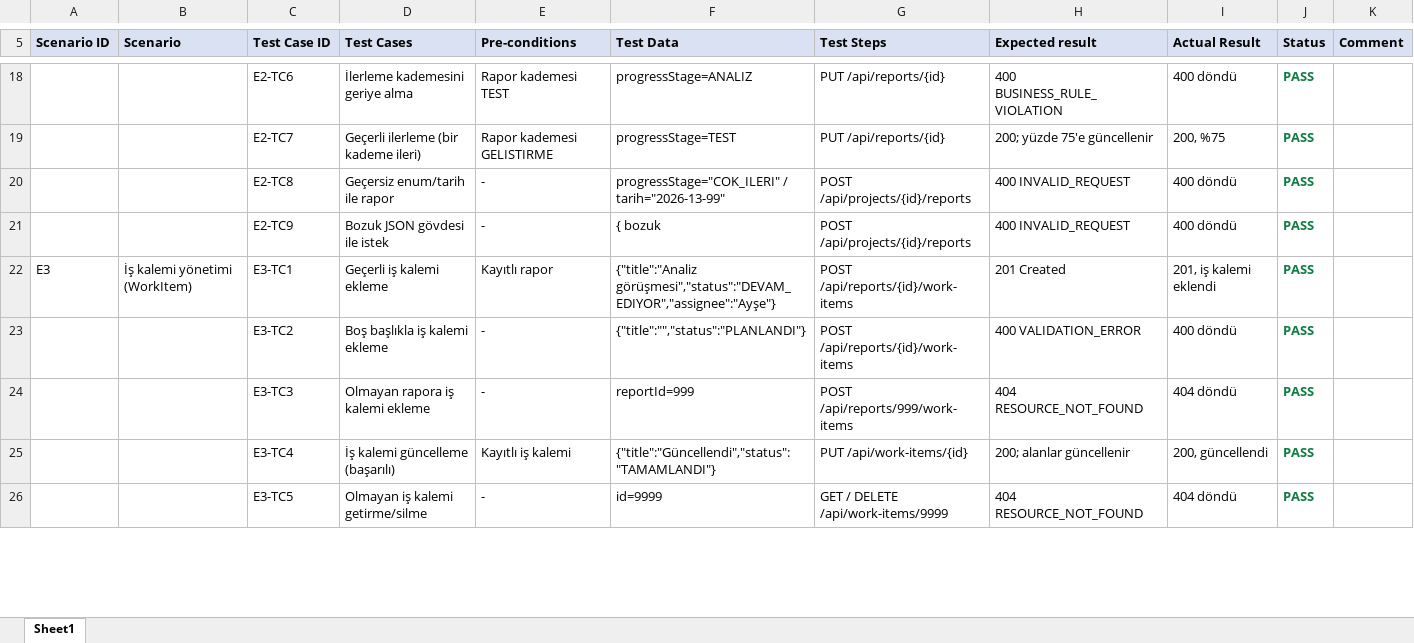
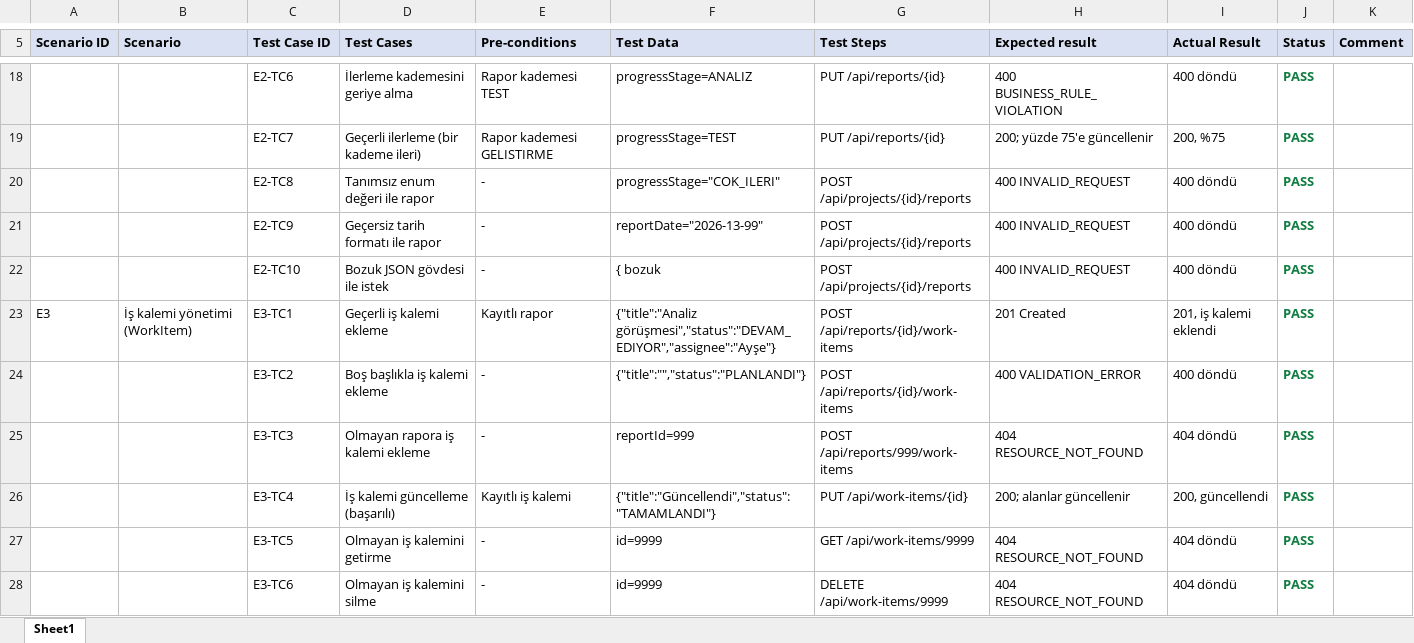
Before and after one commit to gokhankaraa/cto-project-tracker-backend, an Excel workbook: docs/Test Senaryolari - CTO Takip Sistemi.xlsx, sheet Sheet1, drawn as a sheet; only a part is shown, gaps mark what is left out; values as stored, in another font and other column widths than the file's, no borders; addresses are those after the commit; the diff covers the shown part only; the diff names each change by its address in the sheet, - before the commit and + after, or states it on an @@ line.

Commit message:
docs: split test cases into atomic scenarios and note fix->PASS history

```diff
--- a/docs/Test Senaryolari - CTO Takip Sistemi.xlsx (sheet Sheet1)
+++ b/docs/Test Senaryolari - CTO Takip Sistemi.xlsx (sheet Sheet1)
-D20 (Test Cases): Geçersiz enum/tarih ile rapor
+D20 (Test Cases): Tanımsız enum değeri ile rapor
-F20 (Test Data): progressStage="COK_ILERI" / tarih="2026-13-99"
+F20 (Test Data): progressStage="COK_ILERI"
-D21 (Test Cases): Bozuk JSON gövdesi ile istek
+D21 (Test Cases): Geçersiz tarih formatı ile rapor
-F21 (Test Data): { bozuk
+F21 (Test Data): reportDate="2026-13-99"
+row 22:  |  | E2-TC10 | Bozuk JSON gövdesi ile istek | - | { bozuk | POST /api/projects/{id}/reports | 400 INVALID_REQUEST | 400 döndü | PASS
-D27 (Test Cases): Olmayan iş kalemi getirme/silme
+D27 (Test Cases): Olmayan iş kalemini getirme
-G27 (Test Steps): GET / DELETE /api/work-items/9999
+G27 (Test Steps): GET /api/work-items/9999
+row 28:  |  | E3-TC6 | Olmayan iş kalemini silme | - | id=9999 | DELETE /api/work-items/9999 | 404 RESOURCE_NOT_FOUND | 404 döndü | PASS
```
Also changed, not shown: 6 edited cells elsewhere in this sheet.
